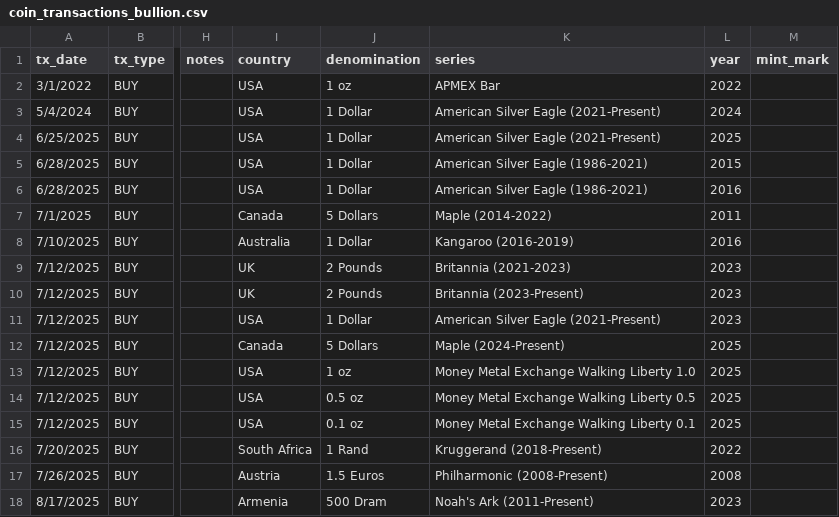
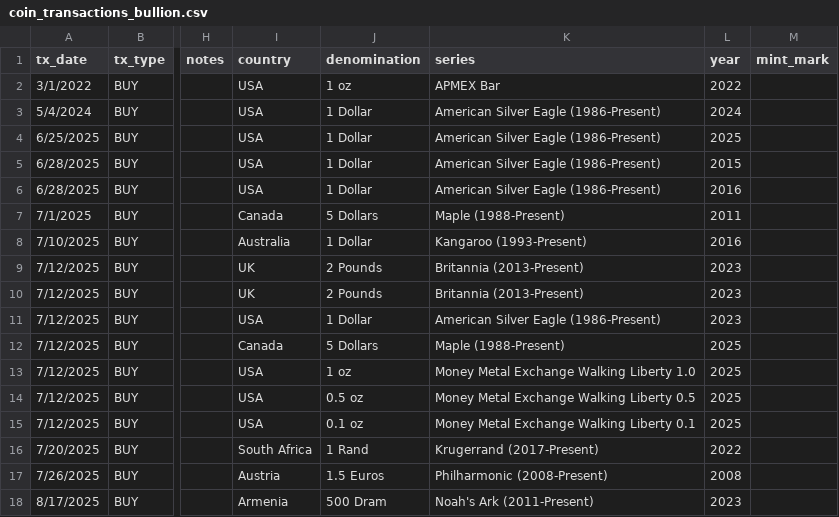
Before and after one commit to HunterProgram22/CoinApp, a CSV file: upload_templates/Coin Transactions Data/coin_transactions_bullion.csv, drawn as a sheet; only a part is shown, gaps mark what is left out; the diff names each change by its address in the sheet, - before the commit and + after, or states it on an @@ line.

```diff
--- a/upload_templates/Coin Transactions Data/coin_transactions_bullion.csv
+++ b/upload_templates/Coin Transactions Data/coin_transactions_bullion.csv
-K3:K4 (series): American Silver Eagle (2021-Present)
+K3:K4 (series): American Silver Eagle (1986-Present)
-K5:K6 (series): American Silver Eagle (1986-2021)
+K5:K6 (series): American Silver Eagle (1986-Present)
-K7 (series): Maple (2014-2022)
+K7 (series): Maple (1988-Present)
-K8 (series): Kangaroo (2016-2019)
+K8 (series): Kangaroo (1993-Present)
-K9 (series): Britannia (2021-2023)
+K9 (series): Britannia (2013-Present)
-K10 (series): Britannia (2023-Present)
+K10 (series): Britannia (2013-Present)
-K11 (series): American Silver Eagle (2021-Present)
+K11 (series): American Silver Eagle (1986-Present)
-K12 (series): Maple (2024-Present)
+K12 (series): Maple (1988-Present)
-K16 (series): Kruggerand (2018-Present)
+K16 (series): Krugerrand (2017-Present)
```
Also changed, not shown: upload_templates/Coin Master Data/coin_master_bullion_coins_csv.csv.
